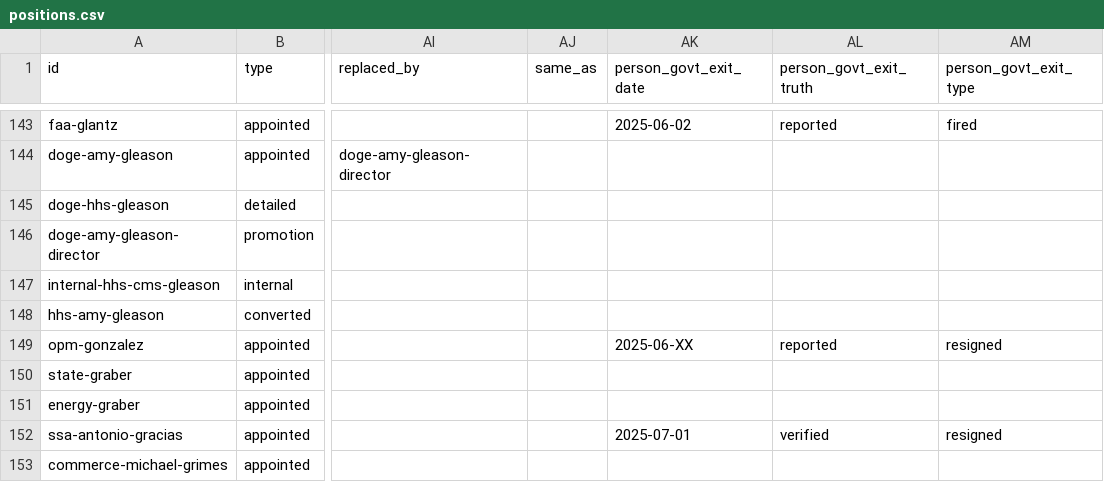
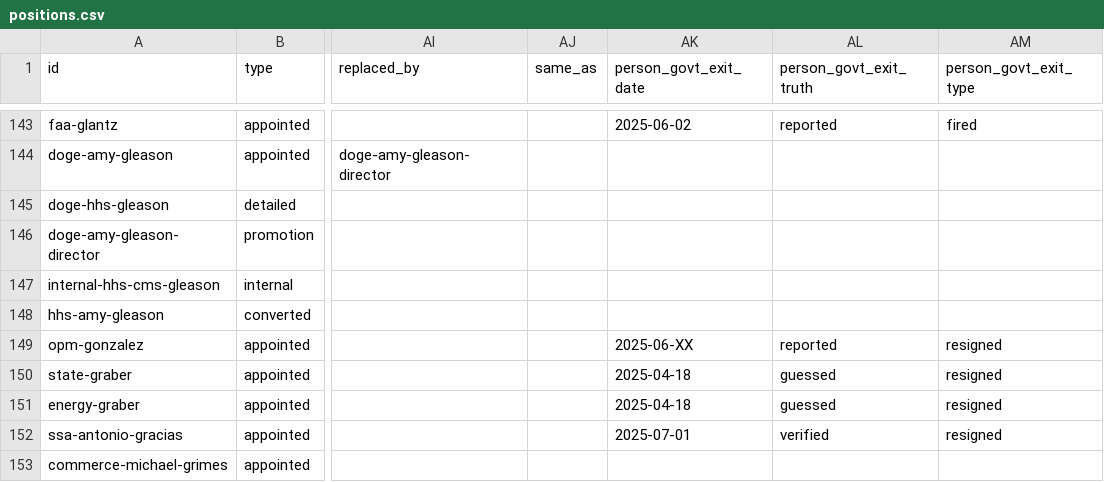
Before and after one commit to harrisj/doge_track, a CSV file: src/csv/positions.csv, drawn as a sheet; only a part is shown, gaps mark what is left out; the diff names each change by its address in the sheet, - before the commit and + after, or states it on an @@ line.

Commit message:
Assuming Ross Graber left govt

```diff
--- a/src/csv/positions.csv
+++ b/src/csv/positions.csv
-AK150:AK151 (person_govt_exit_date): (empty)
+AK150:AK151 (person_govt_exit_date): 2025-04-18
-AL150:AL151 (person_govt_exit_truth): (empty)
+AL150:AL151 (person_govt_exit_truth): guessed
-AM150:AM151 (person_govt_exit_type): (empty)
+AM150:AM151 (person_govt_exit_type): resigned
```
Also changed, not shown: src/csv/people.csv, 1 other file.
